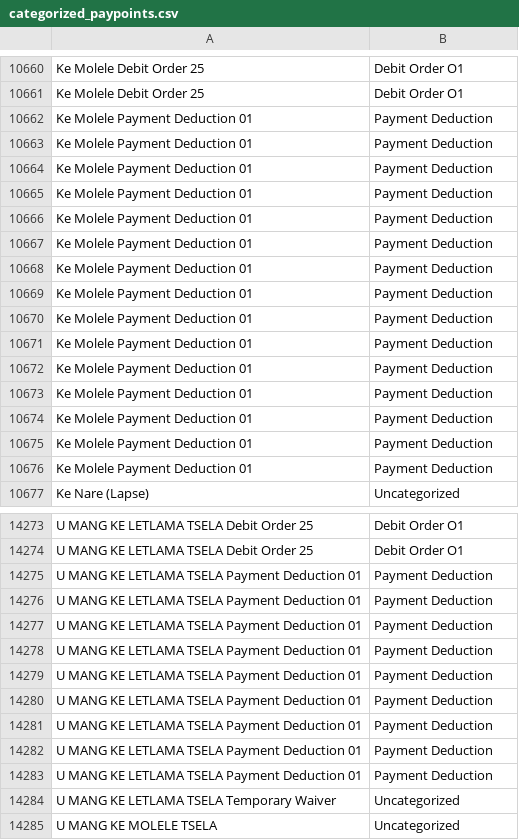
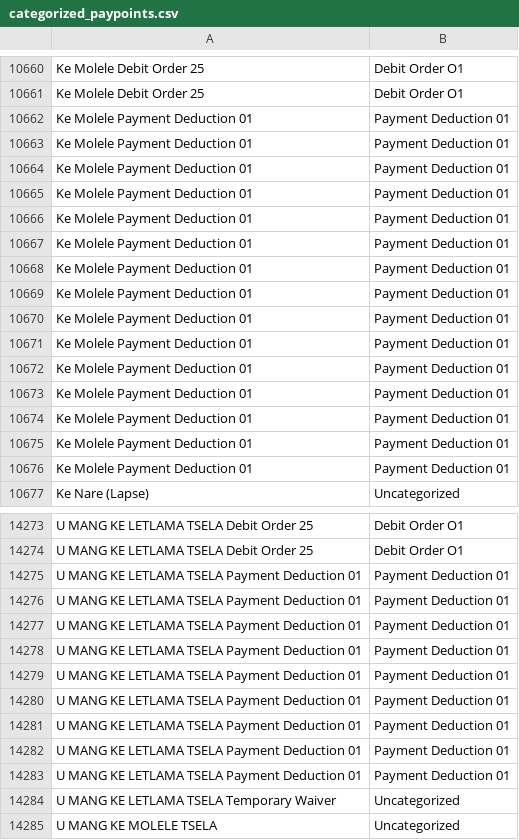
Before and after one commit to TsepisoMotloung/Query_Categorizer_UncomfortablePowderblueVendors, a CSV file: categorized_paypoints.csv, drawn as a sheet; only a part is shown, gaps mark what is left out; the diff covers the shown part only.

Commit message:
User checkpoint: Update categorized_paypoints.csv: Add debit order numbers to payment deduction entries.

```diff
--- a/categorized_paypoints.csv
+++ b/categorized_paypoints.csv
@@ -10661,17 +10661,17 @@ Ke Molele Debit Order 25,Debit Order O1
 Ke Molele Debit Order 25,Debit Order O1
-Ke Molele Payment Deduction 01,Payment Deduction
-Ke Molele Payment Deduction 01,Payment Deduction
-Ke Molele Payment Deduction 01,Payment Deduction
-Ke Molele Payment Deduction 01,Payment Deduction
-Ke Molele Payment Deduction 01,Payment Deduction
-Ke Molele Payment Deduction 01,Payment Deduction
-Ke Molele Payment Deduction 01,Payment Deduction
-Ke Molele Payment Deduction 01,Payment Deduction
-Ke Molele Payment Deduction 01,Payment Deduction
-Ke Molele Payment Deduction 01,Payment Deduction
-Ke Molele Payment Deduction 01,Payment Deduction
-Ke Molele Payment Deduction 01,Payment Deduction
-Ke Molele Payment Deduction 01,Payment Deduction
-Ke Molele Payment Deduction 01,Payment Deduction
-Ke Molele Payment Deduction 01,Payment Deduction
+Ke Molele Payment Deduction 01,Payment Deduction 01
+Ke Molele Payment Deduction 01,Payment Deduction 01
+Ke Molele Payment Deduction 01,Payment Deduction 01
+Ke Molele Payment Deduction 01,Payment Deduction 01
+Ke Molele Payment Deduction 01,Payment Deduction 01
+Ke Molele Payment Deduction 01,Payment Deduction 01
+Ke Molele Payment Deduction 01,Payment Deduction 01
+Ke Molele Payment Deduction 01,Payment Deduction 01
+Ke Molele Payment Deduction 01,Payment Deduction 01
+Ke Molele Payment Deduction 01,Payment Deduction 01
+Ke Molele Payment Deduction 01,Payment Deduction 01
+Ke Molele Payment Deduction 01,Payment Deduction 01
+Ke Molele Payment Deduction 01,Payment Deduction 01
+Ke Molele Payment Deduction 01,Payment Deduction 01
+Ke Molele Payment Deduction 01,Payment Deduction 01
 Ke Nare (Lapse),Uncategorized
@@ -14274,11 +14274,11 @@ U MANG KE LETLAMA TSELA Debit Order 25,Debit Order O1
 U MANG KE LETLAMA TSELA Debit Order 25,Debit Order O1
-U MANG KE LETLAMA TSELA Payment Deduction 01,Payment Deduction
-U MANG KE LETLAMA TSELA Payment Deduction 01,Payment Deduction
-U MANG KE LETLAMA TSELA Payment Deduction 01,Payment Deduction
-U MANG KE LETLAMA TSELA Payment Deduction 01,Payment Deduction
-U MANG KE LETLAMA TSELA Payment Deduction 01,Payment Deduction
-U MANG KE LETLAMA TSELA Payment Deduction 01,Payment Deduction
-U MANG KE LETLAMA TSELA Payment Deduction 01,Payment Deduction
-U MANG KE LETLAMA TSELA Payment Deduction 01,Payment Deduction
-U MANG KE LETLAMA TSELA Payment Deduction 01,Payment Deduction
+U MANG KE LETLAMA TSELA Payment Deduction 01,Payment Deduction 01
+U MANG KE LETLAMA TSELA Payment Deduction 01,Payment Deduction 01
+U MANG KE LETLAMA TSELA Payment Deduction 01,Payment Deduction 01
+U MANG KE LETLAMA TSELA Payment Deduction 01,Payment Deduction 01
+U MANG KE LETLAMA TSELA Payment Deduction 01,Payment Deduction 01
+U MANG KE LETLAMA TSELA Payment Deduction 01,Payment Deduction 01
+U MANG KE LETLAMA TSELA Payment Deduction 01,Payment Deduction 01
+U MANG KE LETLAMA TSELA Payment Deduction 01,Payment Deduction 01
+U MANG KE LETLAMA TSELA Payment Deduction 01,Payment Deduction 01
 U MANG KE LETLAMA TSELA Temporary Waiver,Uncategorized
```
Also changed, not shown: 150 edited cells elsewhere in this file.
